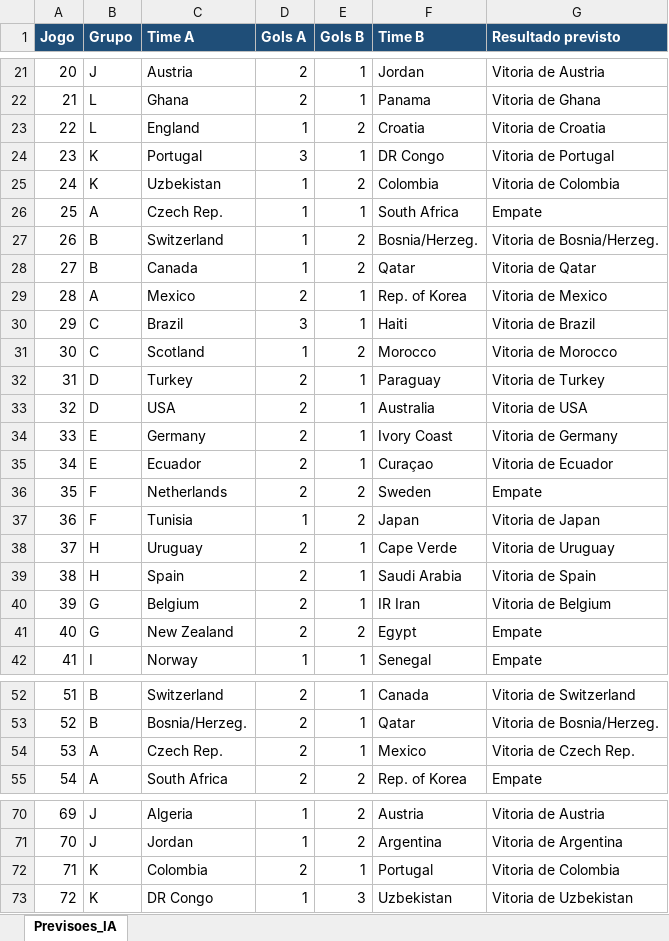
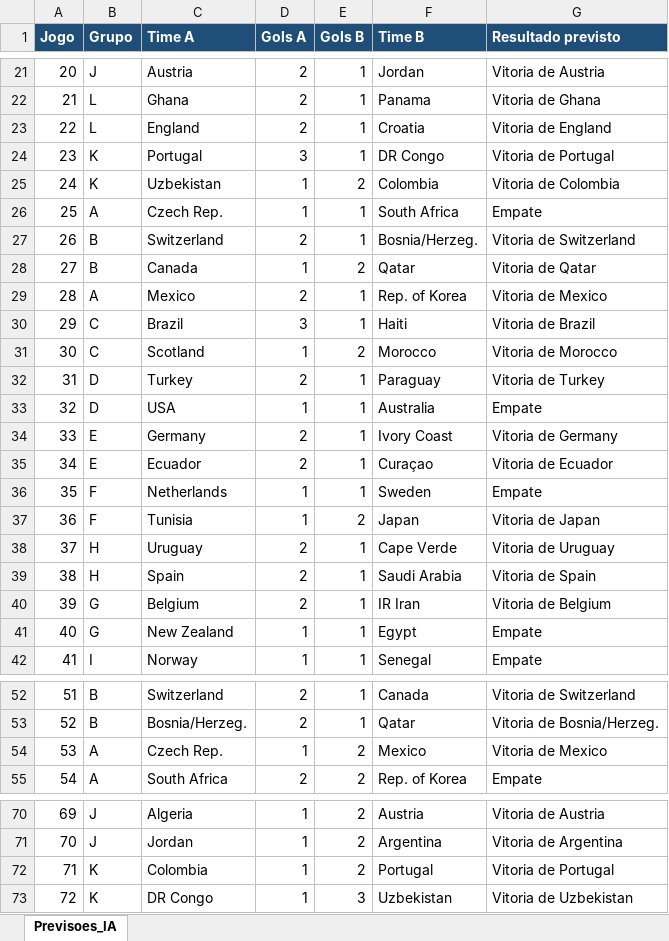
Before and after one commit to PedroViana42/Predicao-Copa-Do-Mundo, an Excel workbook: previsoes_copa_2026.xlsx, sheet Previsoes_IA, drawn as a sheet; only a part is shown, gaps mark what is left out; values as stored, in another font and other column widths than the file's, no borders; the diff covers the shown part only; the diff names each change by its address in the sheet, - before the commit and + after, or states it on an @@ line.

Commit message:
Add recency weighting to historical statistics in prediction model
- Implemented recency weighting for match statistics, giving more importance to recent games.
- Updated the calculation of historical statistics to include a new 'peso_recencia' column.
- Adjusted the aggregation functions to compute weighted averages for team performance metrics.
- Enhanced README to explain the impact of recency weighting on predictions.

```diff
--- a/previsoes_copa_2026.xlsx (sheet Previsoes_IA)
+++ b/previsoes_copa_2026.xlsx (sheet Previsoes_IA)
-D23 (Gols A): 1
+D23 (Gols A): 2
-E23 (Gols B): 2
+E23 (Gols B): 1
-G23 (Resultado previsto): Vitoria de Croatia
+G23 (Resultado previsto): Vitoria de England
-D27 (Gols A): 1
+D27 (Gols A): 2
-E27 (Gols B): 2
+E27 (Gols B): 1
-G27 (Resultado previsto): Vitoria de Bosnia/Herzeg.
+G27 (Resultado previsto): Vitoria de Switzerland
-D33 (Gols A): 2
+D33 (Gols A): 1
-G33 (Resultado previsto): Vitoria de USA
+G33 (Resultado previsto): Empate
-D36 (Gols A): 2
+D36 (Gols A): 1
-E36 (Gols B): 2
+E36 (Gols B): 1
-D41 (Gols A): 2
+D41 (Gols A): 1
-E41 (Gols B): 2
+E41 (Gols B): 1
-D54 (Gols A): 2
+D54 (Gols A): 1
-E54 (Gols B): 1
+E54 (Gols B): 2
-G54 (Resultado previsto): Vitoria de Czech Rep.
+G54 (Resultado previsto): Vitoria de Mexico
-D72 (Gols A): 2
+D72 (Gols A): 1
-E72 (Gols B): 1
+E72 (Gols B): 2
-G72 (Resultado previsto): Vitoria de Colombia
+G72 (Resultado previsto): Vitoria de Portugal
```
Also changed, not shown: 4 edited cells elsewhere in this sheet, 3 other files.
